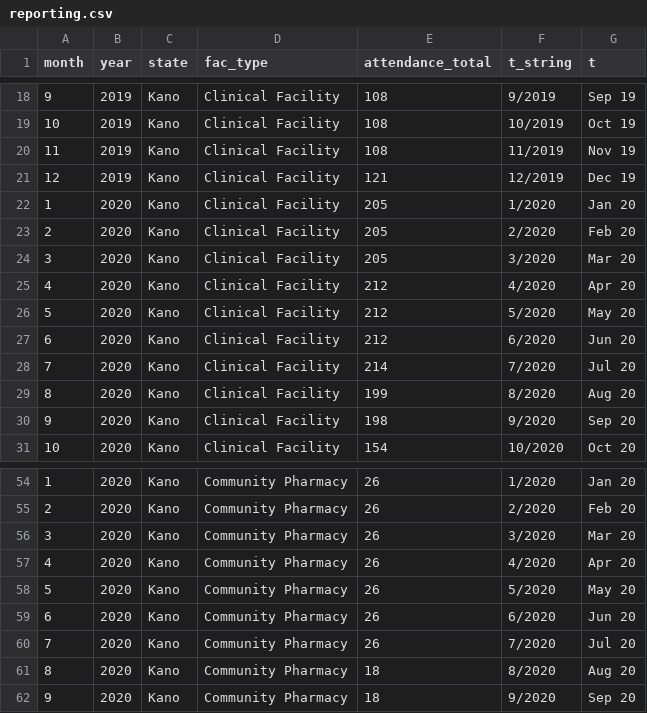
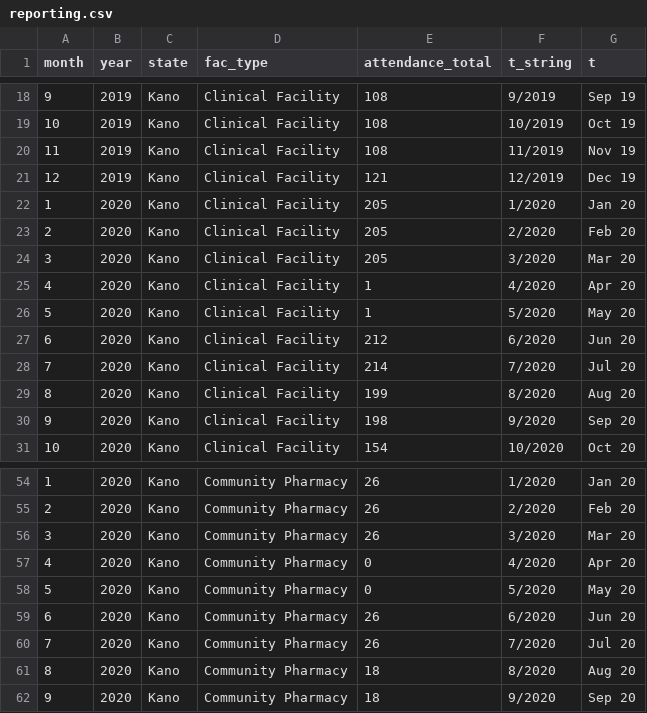
Before and after one commit to bbdaniels/nigeria-shops-analysis, a CSV file: 1-shops-old/outputs/data/reporting.csv, drawn as a sheet; only a part is shown, gaps mark what is left out.

```diff
--- a/1-shops-old/outputs/data/reporting.csv
+++ b/1-shops-old/outputs/data/reporting.csv
@@ -24,4 +24,4 @@ month,year,state,fac_type,attendance_total,t_string,t
 3,2020,"Kano","Clinical Facility",205,"3/2020",Mar 20
-4,2020,"Kano","Clinical Facility",212,"4/2020",Apr 20
-5,2020,"Kano","Clinical Facility",212,"5/2020",May 20
+4,2020,"Kano","Clinical Facility",1,"4/2020",Apr 20
+5,2020,"Kano","Clinical Facility",1,"5/2020",May 20
 6,2020,"Kano","Clinical Facility",212,"6/2020",Jun 20
@@ -56,4 +56,4 @@ month,year,state,fac_type,attendance_total,t_string,t
 3,2020,"Kano","Community Pharmacy",26,"3/2020",Mar 20
-4,2020,"Kano","Community Pharmacy",26,"4/2020",Apr 20
-5,2020,"Kano","Community Pharmacy",26,"5/2020",May 20
+4,2020,"Kano","Community Pharmacy",0,"4/2020",Apr 20
+5,2020,"Kano","Community Pharmacy",0,"5/2020",May 20
 6,2020,"Kano","Community Pharmacy",26,"6/2020",Jun 20
```
Also changed, not shown: 1-shops-old/outputs/data/cascade-type.csv, 1-shops-old/outputs/data/cases-fac_type.csv, 19 other files.
